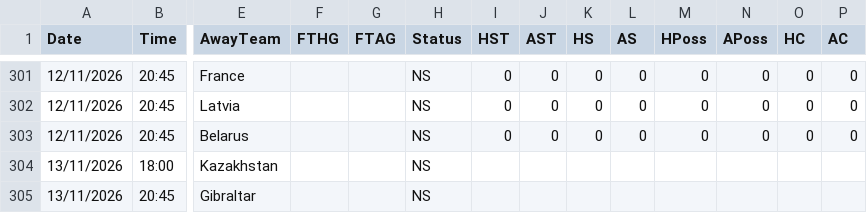
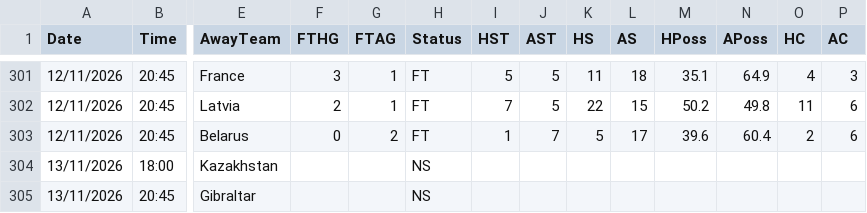
Before and after one commit to yorsbedoya-ui/pizarra-de-pronosticos, a CSV file: data/europa/UNL.csv, drawn as a sheet; only a part is shown, gaps mark what is left out; the diff covers the shown part only; the diff names each change by its address in the sheet, - before the commit and + after, or states it on an @@ line.

```diff
--- a/data/europa/UNL.csv
+++ b/data/europa/UNL.csv
-F301 (FTHG): (empty)
+F301 (FTHG): 3
-G301:G302 (FTAG): (empty)
+G301:G302 (FTAG): 1
-H301:H303 (Status): NS
+H301:H303 (Status): FT
-I301 (HST): 0
+I301 (HST): 5
-J301:J302 (AST): 0
+J301:J302 (AST): 5
-K301 (HS): 0
+K301 (HS): 11
-L301 (AS): 0
+L301 (AS): 18
-M301 (HPoss): 0
+M301 (HPoss): 35.1
-N301 (APoss): 0
+N301 (APoss): 64.9
-O301 (HC): 0
+O301 (HC): 4
-P301 (AC): 0
+P301 (AC): 3
-F302 (FTHG): (empty)
+F302 (FTHG): 2
-I302 (HST): 0
+I302 (HST): 7
-K302 (HS): 0
+K302 (HS): 22
-L302 (AS): 0
+L302 (AS): 15
-M302 (HPoss): 0
+M302 (HPoss): 50.2
-N302 (APoss): 0
+N302 (APoss): 49.8
-O302 (HC): 0
+O302 (HC): 11
-P302:P303 (AC): 0
+P302:P303 (AC): 6
-F303 (FTHG): (empty)
+F303 (FTHG): 0
-G303 (FTAG): (empty)
+G303 (FTAG): 2
-I303 (HST): 0
+I303 (HST): 1
-J303 (AST): 0
+J303 (AST): 7
-K303 (HS): 0
+K303 (HS): 5
-L303 (AS): 0
+L303 (AS): 17
-M303 (HPoss): 0
+M303 (HPoss): 39.6
-N303 (APoss): 0
+N303 (APoss): 60.4
-O303 (HC): 0
+O303 (HC): 2
```
Also changed, not shown: 31 edited cells elsewhere in this file, 1 other file.
